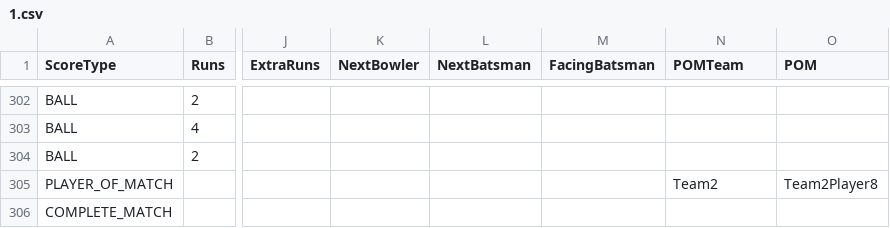
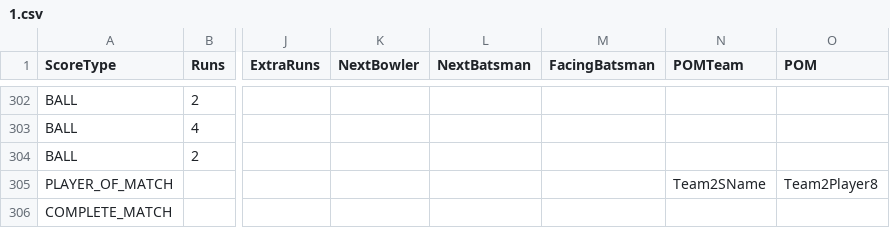
Before and after one commit to anil1804/CricketScoreCard, a CSV file: app/src/main/assets/csv/templates/1.csv, drawn as a sheet; only a part is shown, gaps mark what is left out; the diff names each change by its address in the sheet, - before the commit and + after, or states it on an @@ line.

```diff
--- a/app/src/main/assets/csv/templates/1.csv
+++ b/app/src/main/assets/csv/templates/1.csv
-N305 (POMTeam): Team2
+N305 (POMTeam): Team2SName
```
Also changed, not shown: app/src/main/assets/csv/templates/3.csv, app/src/main/assets/csv/templates/4.csv, 2 other files.
